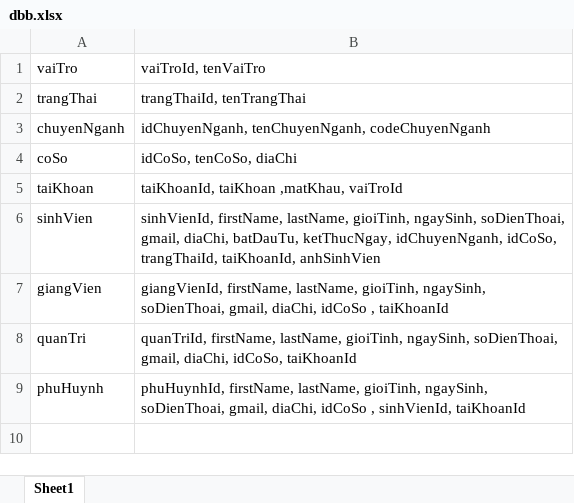
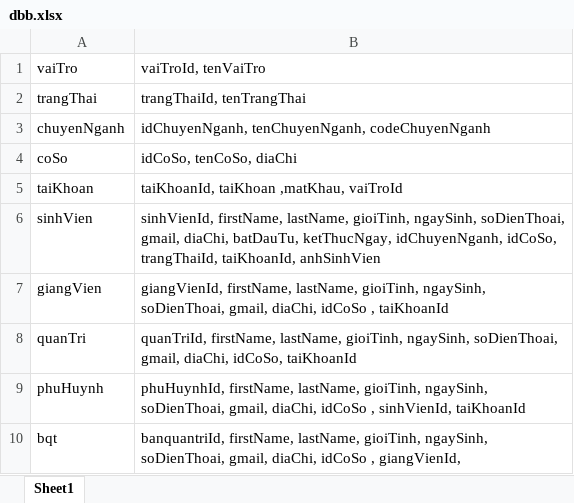
Before and after one commit to levietaqviet1/PRJ, an Excel workbook: dbb.xlsx, sheet Sheet1, drawn as a sheet; values as stored, in another font and other column widths than the file's, no borders; the diff names each change by its address in the sheet, - before the commit and + after, or states it on an @@ line.

```diff
--- a/dbb.xlsx (sheet Sheet1)
+++ b/dbb.xlsx (sheet Sheet1)
+row 10: bqt | banquantriId, firstName, lastName, gioiTinh, ngaySinh, soDienThoai, gmail, diaChi, idCoSo , giangVienId,
```
Also changed, not shown: 9 other files.
